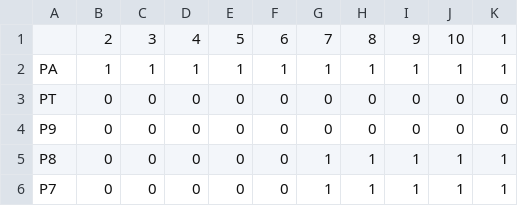
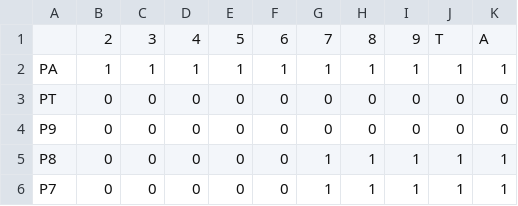
Before and after one commit to hsr587/BlackJack, a CSV file: Hit_Stand_Policy.csv, drawn as a sheet; only a part is shown.

```diff
--- a/Hit_Stand_Policy.csv
+++ b/Hit_Stand_Policy.csv
@@ -1,2 +1,2 @@
-,2,3,4,5,6,7,8,9,10,1
+,2,3,4,5,6,7,8,9,T,A
 PA,1,1,1,1,1,1,1,1,1,1
```
Also changed, not shown: 11 other files.
